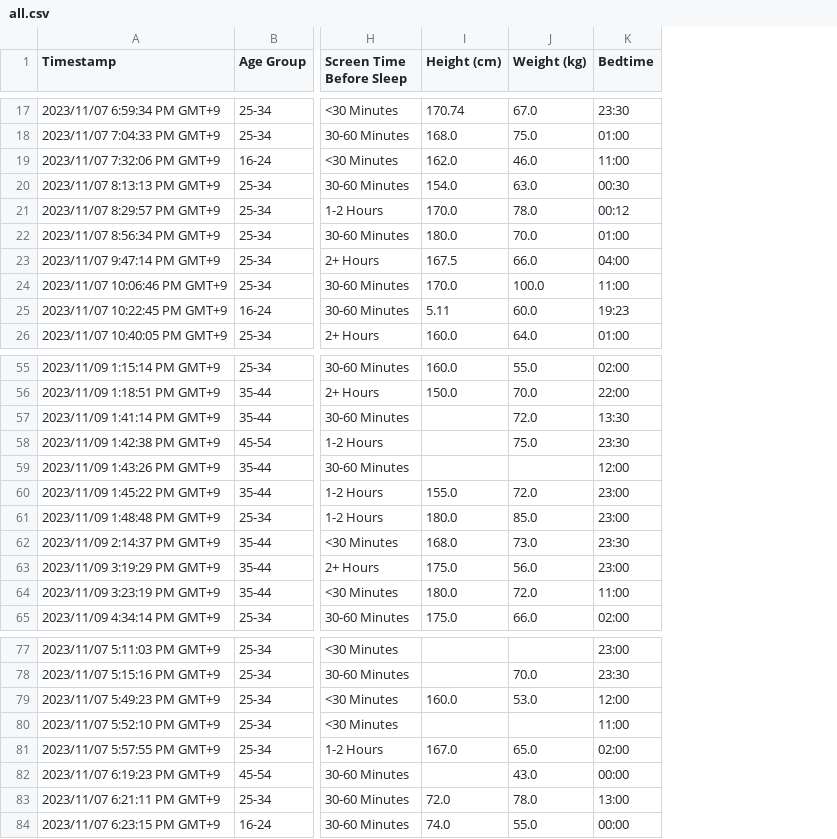
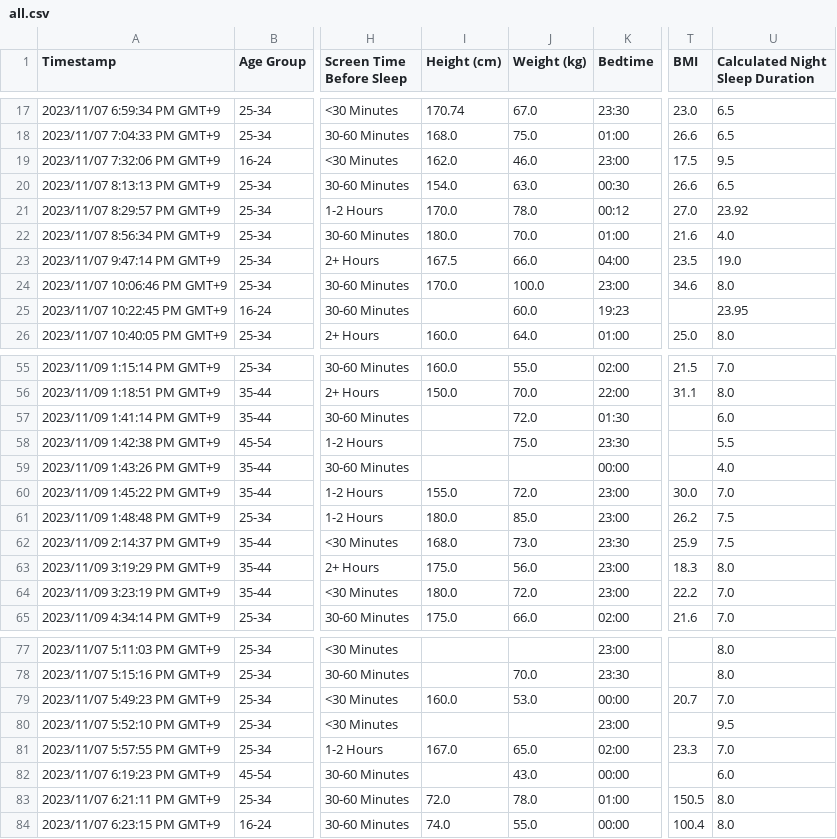
Before and after one commit to johnkimtech/sleep, a CSV file: data/all.csv, drawn as a sheet; only a part is shown, gaps mark what is left out; the diff covers the shown part only; the diff names each change by its address in the sheet, - before the commit and + after, or states it on an @@ line.

```diff
--- a/data/all.csv
+++ b/data/all.csv
+column T (BMI), rows 17-26: 23.0 | 26.6 | 17.5 | 26.6 | 27.0 | 21.6 | 23.5 | 34.6 |  | 25.0; rows 55-65: 21.5 | 31.1 |  |  |  | 30.0 | 26.2 | 25.9 | 18.3 | 22.2 | 21.6; rows 79-84: 20.7 |  | 23.3 |  | 150.5 | 100.4
+column U (Calculated Night Sleep Duration), rows 17-26: 6.5 | 6.5 | 9.5 | 6.5 | 23.92 | 4.0 | 19.0 | 8.0 | 23.95 | 8.0; rows 55-65: 7.0 | 8.0 | 6.0 | 5.5 | 4.0 | 7.0 | 7.5 | 7.5 | 8.0 | 7.0 | 7.0; rows 77-84: 8.0 | 8.0 | 7.0 | 9.5 | 7.0 | 6.0 | 8.0 | 8.0
-K19 (Bedtime): 11:00
+K19 (Bedtime): 23:00
-K24 (Bedtime): 11:00
+K24 (Bedtime): 23:00
-I25 (Height (cm)): 5.11
+I25 (Height (cm)): (empty)
-K57 (Bedtime): 13:30
+K57 (Bedtime): 01:30
-K59 (Bedtime): 12:00
+K59 (Bedtime): 00:00
-K64 (Bedtime): 11:00
+K64 (Bedtime): 23:00
-K79 (Bedtime): 12:00
+K79 (Bedtime): 00:00
-K80 (Bedtime): 11:00
+K80 (Bedtime): 23:00
-K83 (Bedtime): 13:00
+K83 (Bedtime): 01:00
```
Also changed, not shown: 14 edited cells elsewhere in this file, 3 other files.
